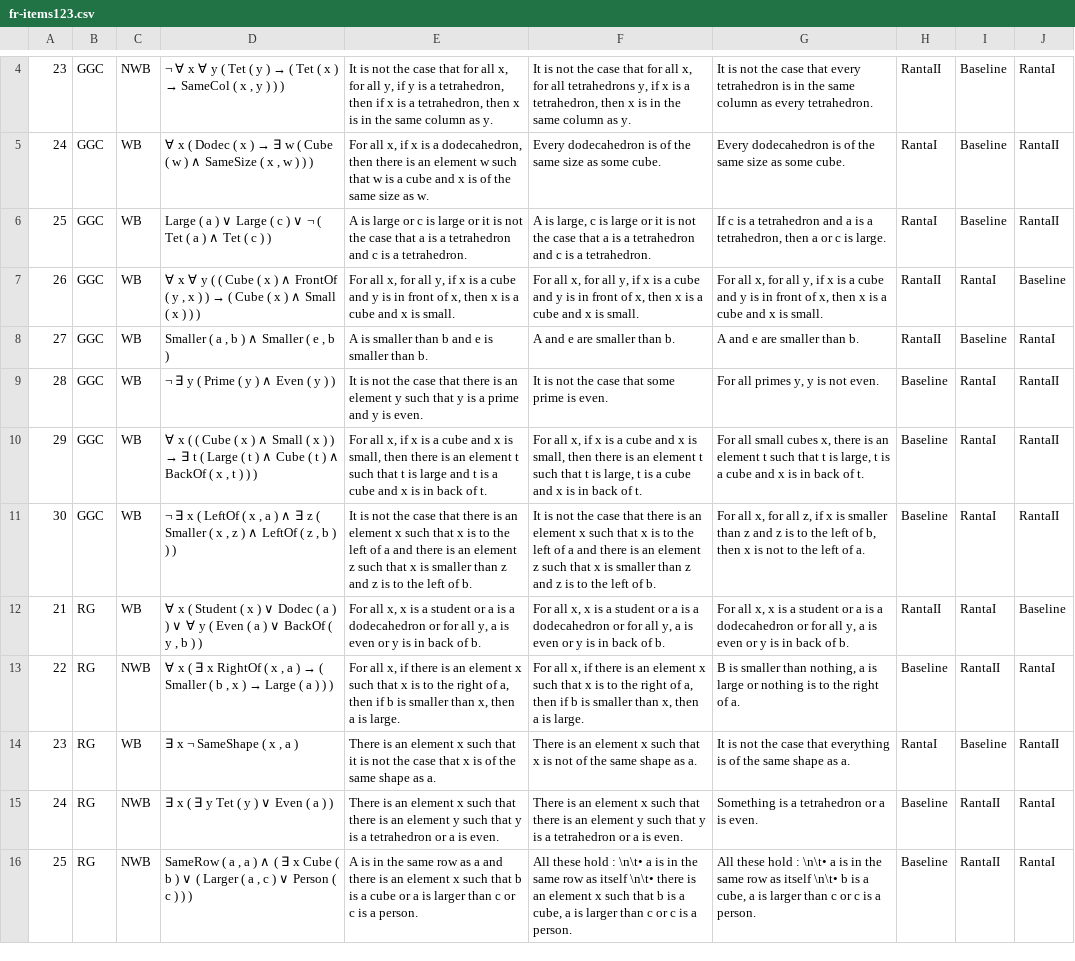
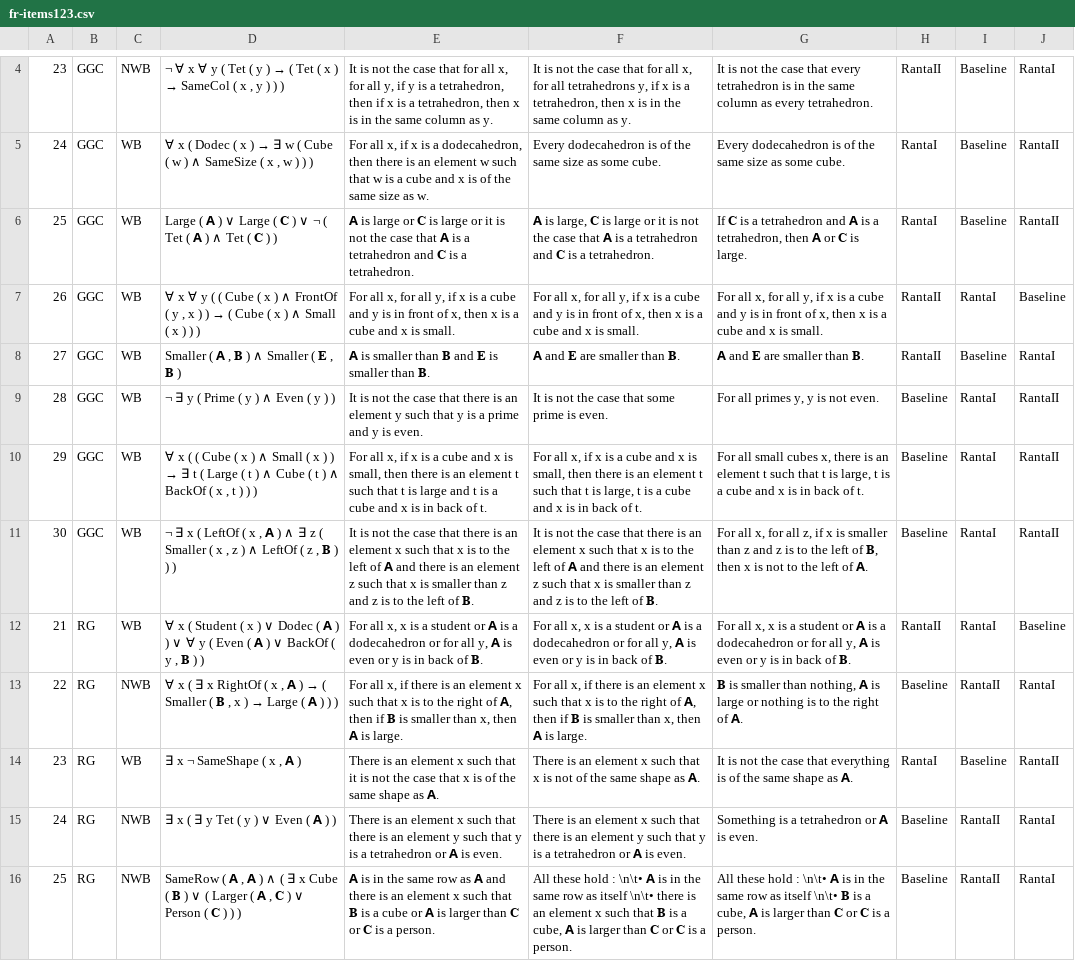
Before and after one commit to ElzevanderWerf/LoLa, a CSV file: exp2/materials/experimental_items/fr-items123.csv, drawn as a sheet; only a part is shown, gaps mark what is left out; the diff covers the shown part only; the diff names each change by its address in the sheet, - before the commit and + after, or states it on an @@ line.

Commit message:
bolded/capitalized constants

```diff
--- a/exp2/materials/experimental_items/fr-items123.csv
+++ b/exp2/materials/experimental_items/fr-items123.csv
-D6: Large ( a ) ∨ Large ( c ) ∨ ¬ ( Tet ( a ) ∧ Tet ( c ) )
+D6: Large ( 𝗔 ) ∨ Large ( 𝐂 ) ∨ ¬ ( Tet ( 𝗔 ) ∧ Tet ( 𝐂 ) )
-E6: A is large or c is large or it is not the case that a is a tetrahedron and c is a…
+E6: 𝗔 is large or 𝐂 is large or it is not the case that 𝗔 is a tetrahedron and 𝐂 is a…
-F6: A is large, c is large or it is not the case that a is a tetrahedron and c is a…
+F6: 𝗔 is large, 𝐂 is large or it is not the case that 𝗔 is a tetrahedron and 𝐂 is a…
-G6: If c is a tetrahedron and a is a tetrahedron, then a or c is large.
+G6: If 𝐂 is a tetrahedron and 𝗔 is a tetrahedron, then 𝗔 or 𝐂 is large.
-D8: Smaller ( a , b ) ∧ Smaller ( e , b )
+D8: Smaller ( 𝗔 , 𝐁 ) ∧ Smaller ( 𝐄 , 𝐁 )
-E8: A is smaller than b and e is smaller than b.
+E8: 𝗔 is smaller than 𝐁 and 𝐄 is smaller than 𝐁.
-F8: A and e are smaller than b.
+F8: 𝗔 and 𝐄 are smaller than 𝐁.
-G8: A and e are smaller than b.
+G8: 𝗔 and 𝐄 are smaller than 𝐁.
-D11: …x , a ) ∧ ∃ z ( Smaller ( x , z ) ∧ LeftOf ( z , b ) )…
+D11: …x , 𝗔 ) ∧ ∃ z ( Smaller ( x , z ) ∧ LeftOf ( z , 𝐁 ) )…
-E11: …left of a and there is an element z such that x is smaller than z and z is to the left of b.
+E11: …left of 𝗔 and there is an element z such that x is smaller than z and z is to the left of 𝐁.
-F11: …left of a and there is an element z such that x is smaller than z and z is to the left of b.
+F11: …left of 𝗔 and there is an element z such that x is smaller than z and z is to the left of 𝐁.
-G11: …left of b, then x is not to the left of a.
+G11: …left of 𝐁, then x is not to the left of 𝗔.
-D12: …Dodec ( a ) ) ∨ ∀ y ( Even ( a ) ∨ BackOf ( y , b ) )
+D12: …Dodec ( 𝗔 ) ) ∨ ∀ y ( Even ( 𝗔 ) ∨ BackOf ( y , 𝐁 ) )
-E12: …student or a is a dodecahedron or for all y, a is even or y is in back of b.
+E12: …student or 𝗔 is a dodecahedron or for all y, 𝗔 is even or y is in back of 𝐁.
-F12: …student or a is a dodecahedron or for all y, a is even or y is in back of b.
+F12: …student or 𝗔 is a dodecahedron or for all y, 𝗔 is even or y is in back of 𝐁.
-G12: …student or a is a dodecahedron or for all y, a is even or y is in back of b.
+G12: …student or 𝗔 is a dodecahedron or for all y, 𝗔 is even or y is in back of 𝐁.
@@ D13: …x , a ) → ( Smaller ( b , x ) → Large ( a ) )… → …x , 𝗔 ) → ( Smaller ( 𝐁 , x ) → Large ( 𝗔 ) )… @@
-E13: …right of a, then if b is smaller than x, then a is large.
+E13: …right of 𝗔, then if 𝐁 is smaller than x, then 𝗔 is large.
-F13: …right of a, then if b is smaller than x, then a is large.
+F13: …right of 𝗔, then if 𝐁 is smaller than x, then 𝗔 is large.
-G13: B is smaller than nothing, a is large or nothing is to the right of a.
+G13: 𝐁 is smaller than nothing, 𝗔 is large or nothing is to the right of 𝗔.
-D14: ∃ x ¬ SameShape ( x , a )
+D14: ∃ x ¬ SameShape ( x , 𝗔 )
-E14: …shape as a.
+E14: …shape as 𝗔.
-F14: …shape as a.
+F14: …shape as 𝗔.
-G14: …shape as a.
+G14: …shape as 𝗔.
-D15: ∃ x ( ∃ y Tet ( y ) ∨ Even ( a ) )
+D15: ∃ x ( ∃ y Tet ( y ) ∨ Even ( 𝗔 ) )
-E15: …tetrahedron or a is even.
+E15: …tetrahedron or 𝗔 is even.
-F15: …tetrahedron or a is even.
+F15: …tetrahedron or 𝗔 is even.
-G15: Something is a tetrahedron or a is even.
+G15: Something is a tetrahedron or 𝗔 is even.
-D16: SameRow ( a , a ) ∧ ( ∃ x Cube ( b ) ∨ ( Larger ( a , c ) ∨ Person ( c ) )…
+D16: SameRow ( 𝗔 , 𝗔 ) ∧ ( ∃ x Cube ( 𝐁 ) ∨ ( Larger ( 𝗔 , 𝐂 ) ∨ Person ( 𝐂 ) )…
-E16: A is in the same row as a and there is an element x such that b is a cube or a is larger than c or c is a…
+E16: 𝗔 is in the same row as 𝗔 and there is an element x such that 𝐁 is a cube or 𝗔 is larger than 𝐂 or 𝐂 is a…
-F16: …: \n\t• a is in the same row as itself \n\t• there is an element x such that b is a cube, a is larger than c or c is a…
+F16: …: \n\t• 𝗔 is in the same row as itself \n\t• there is an element x such that 𝐁 is a cube, 𝗔 is larger than 𝐂 or 𝐂 is a…
-G16: …: \n\t• a is in the same row as itself \n\t• b is a cube, a is larger than c or c is a…
+G16: …: \n\t• 𝗔 is in the same row as itself \n\t• 𝐁 is a cube, 𝗔 is larger than 𝐂 or 𝐂 is a…
```
Also changed, not shown: 20 edited cells elsewhere in this file.
